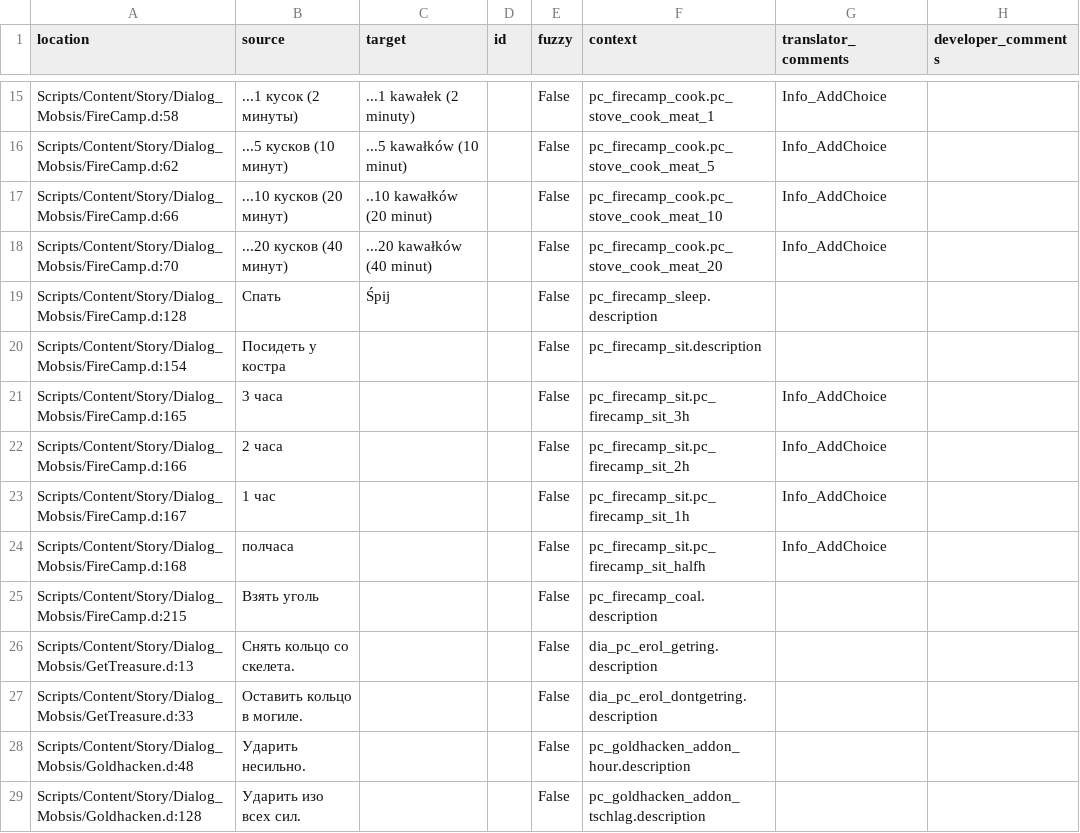
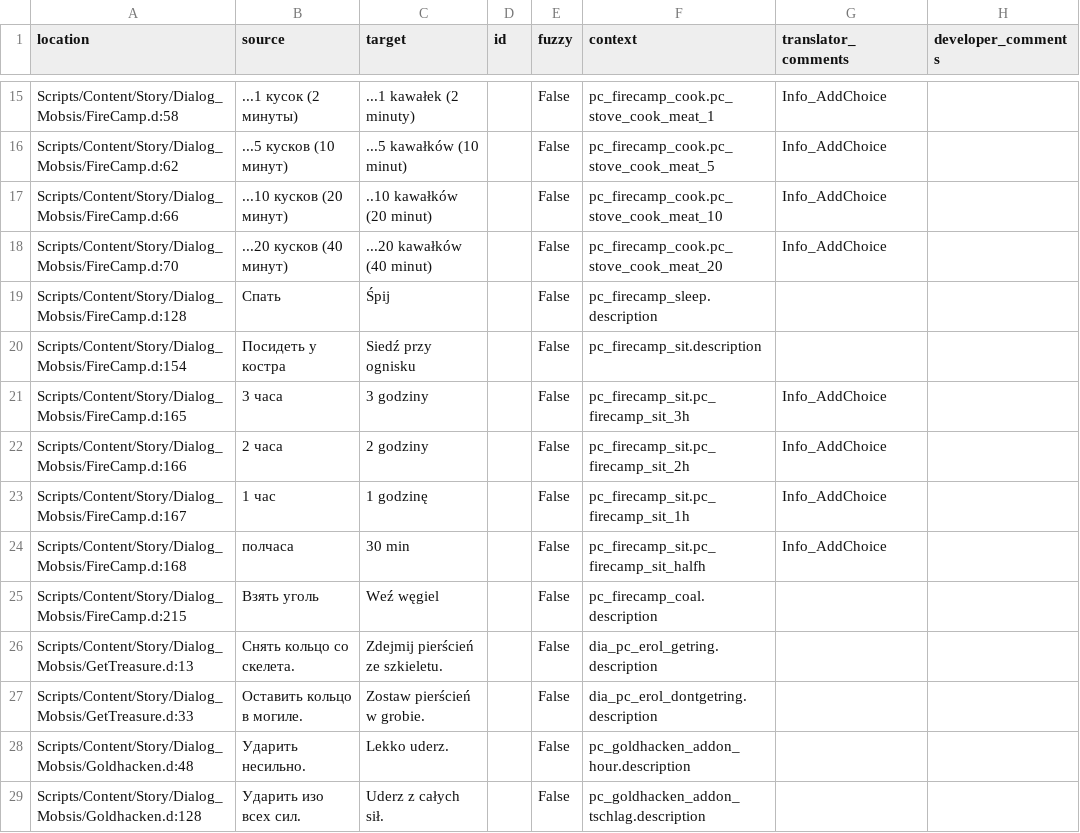
Before and after one commit to auronen/Mushroomers-Gothic-II-NoR-Mod-, a CSV file: .translations/pl/Mobsis.csv, drawn as a sheet; only a part is shown, gaps mark what is left out; the diff covers the shown part only.

```diff
--- a/.translations/pl/Mobsis.csv
+++ b/.translations/pl/Mobsis.csv
@@ -19,11 +19,11 @@
 "Scripts/Content/Story/Dialog_Mobsis/FireCamp.d:128","Спать","Śpij","","False","pc_firecamp_sleep.description","",""
-"Scripts/Content/Story/Dialog_Mobsis/FireCamp.d:154","Посидеть у костра","","","False","pc_firecamp_sit.description","",""
-"Scripts/Content/Story/Dialog_Mobsis/FireCamp.d:165","3 часа","","","False","pc_firecamp_sit.pc_firecamp_sit_3h","Info_AddChoice",""
-"Scripts/Content/Story/Dialog_Mobsis/FireCamp.d:166","2 часа","","","False","pc_firecamp_sit.pc_firecamp_sit_2h","Info_AddChoice",""
-"Scripts/Content/Story/Dialog_Mobsis/FireCamp.d:167","1 час","","","False","pc_firecamp_sit.pc_firecamp_sit_1h","Info_AddChoice",""
-"Scripts/Content/Story/Dialog_Mobsis/FireCamp.d:168","полчаса","","","False","pc_firecamp_sit.pc_firecamp_sit_halfh","Info_AddChoice",""
-"Scripts/Content/Story/Dialog_Mobsis/FireCamp.d:215","Взять уголь","","","False","pc_firecamp_coal.description","",""
-"Scripts/Content/Story/Dialog_Mobsis/GetTreasure.d:13","Снять кольцо со скелета.","","","False","dia_pc_erol_getring.description","",""
-"Scripts/Content/Story/Dialog_Mobsis/GetTreasure.d:33","Оставить кольцо в могиле.","","","False","dia_pc_erol_dontgetring.description","",""
-"Scripts/Content/Story/Dialog_Mobsis/Goldhacken.d:48","Ударить несильно.","","","False","pc_goldhacken_addon_hour.description","",""
-"Scripts/Content/Story/Dialog_Mobsis/Goldhacken.d:128","Ударить изо всех сил.","","","False","pc_goldhacken_addon_tschlag.description","",""
+"Scripts/Content/Story/Dialog_Mobsis/FireCamp.d:154","Посидеть у костра","Siedź przy ognisku","","False","pc_firecamp_sit.description","",""
+"Scripts/Content/Story/Dialog_Mobsis/FireCamp.d:165","3 часа","3 godziny","","False","pc_firecamp_sit.pc_firecamp_sit_3h","Info_AddChoice",""
+"Scripts/Content/Story/Dialog_Mobsis/FireCamp.d:166","2 часа","2 godziny","","False","pc_firecamp_sit.pc_firecamp_sit_2h","Info_AddChoice",""
+"Scripts/Content/Story/Dialog_Mobsis/FireCamp.d:167","1 час","1 godzinę","","False","pc_firecamp_sit.pc_firecamp_sit_1h","Info_AddChoice",""
+"Scripts/Content/Story/Dialog_Mobsis/FireCamp.d:168","полчаса","30 min","","False","pc_firecamp_sit.pc_firecamp_sit_halfh","Info_AddChoice",""
+"Scripts/Content/Story/Dialog_Mobsis/FireCamp.d:215","Взять уголь","Weź węgiel","","False","pc_firecamp_coal.description","",""
+"Scripts/Content/Story/Dialog_Mobsis/GetTreasure.d:13","Снять кольцо со скелета.","Zdejmij pierścień ze szkieletu.","","False","dia_pc_erol_getring.description","",""
+"Scripts/Content/Story/Dialog_Mobsis/GetTreasure.d:33","Оставить кольцо в могиле.","Zostaw pierścień w grobie.","","False","dia_pc_erol_dontgetring.description","",""
+"Scripts/Content/Story/Dialog_Mobsis/Goldhacken.d:48","Ударить несильно.","Lekko uderz.","","False","pc_goldhacken_addon_hour.description","",""
+"Scripts/Content/Story/Dialog_Mobsis/Goldhacken.d:128","Ударить изо всех сил.","Uderz z całych sił.","","False","pc_goldhacken_addon_tschlag.description","",""
```
Also changed, not shown: 45 edited cells elsewhere in this file.
